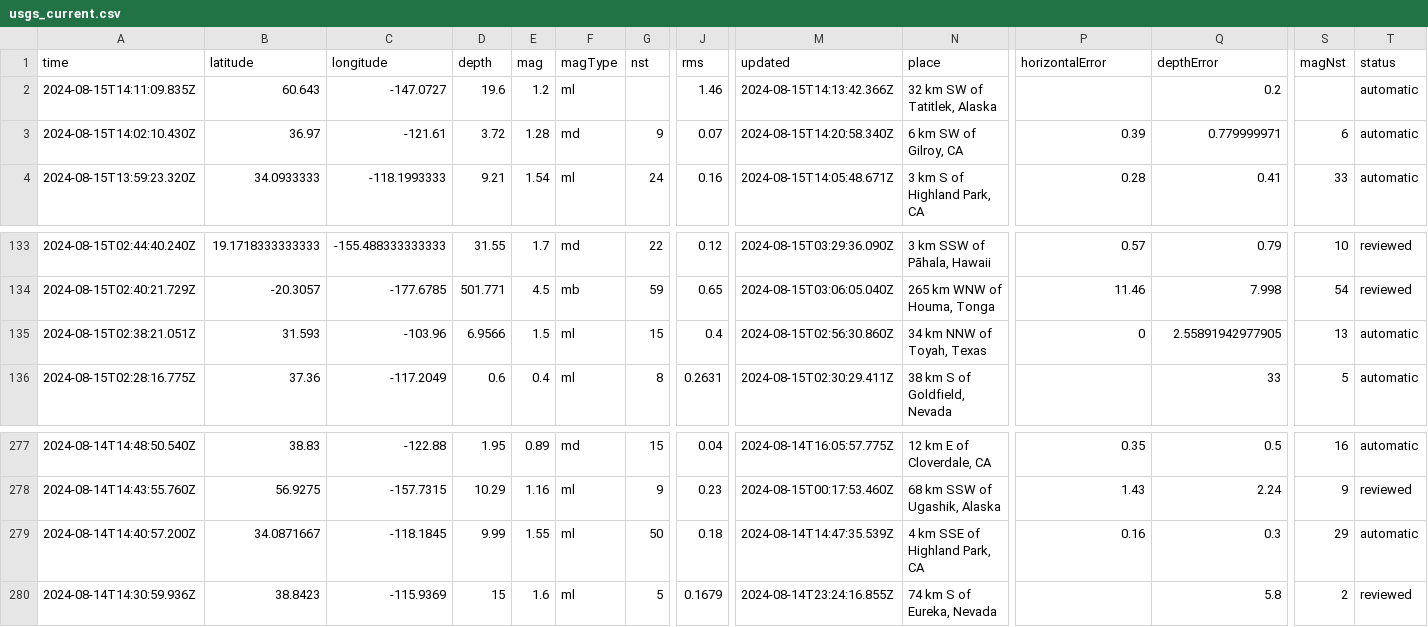
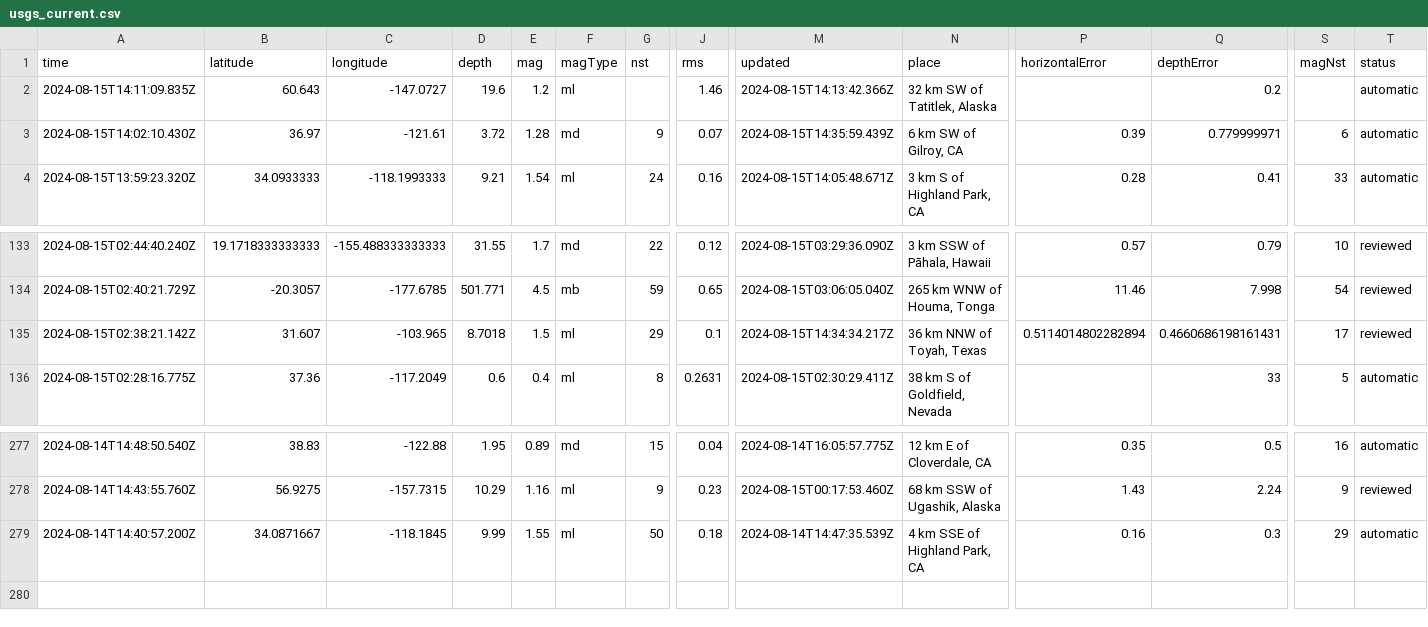
Before and after one commit to HowardTan-repo/demo-github-actions, a CSV file: usgs_current.csv, drawn as a sheet; only a part is shown, gaps mark what is left out; rows hold the shown columns only; the diff names each change by its address in the sheet, - before the commit and + after, or states it on an @@ line.

```diff
--- a/usgs_current.csv
+++ b/usgs_current.csv
-M3 (updated): 2024-08-15T14:20:58.340Z
+M3 (updated): 2024-08-15T14:35:59.439Z
-A135 (time): 2024-08-15T02:38:21.051Z
+A135 (time): 2024-08-15T02:38:21.142Z
-B135 (latitude): 31.593
+B135 (latitude): 31.607
-C135 (longitude): -103.96
+C135 (longitude): -103.965
-D135 (depth): 6.9566
+D135 (depth): 8.7018
-G135 (nst): 15
+G135 (nst): 29
-J135 (rms): 0.4
+J135 (rms): 0.1
-M135 (updated): 2024-08-15T02:56:30.860Z
+M135 (updated): 2024-08-15T14:34:34.217Z
-N135 (place): 34 km NNW of Toyah, Texas
+N135 (place): 36 km NNW of Toyah, Texas
-P135 (horizontalError): 0
+P135 (horizontalError): 0.5114014802282894
-Q135 (depthError): 2.55891942977905
+Q135 (depthError): 0.4660686198161431
-S135 (magNst): 13
+S135 (magNst): 17
-T135 (status): automatic
+T135 (status): reviewed
-row 280: 2024-08-14T14:30:59.936Z | 38.8423 | -115.9369 | 15 | 1.6 | ml | 5 | 0.1679 | 2024-08-14T23:24:16.855Z | 74 km S of Eureka, Nevada |  | 5.8 | 2 | reviewed
```
